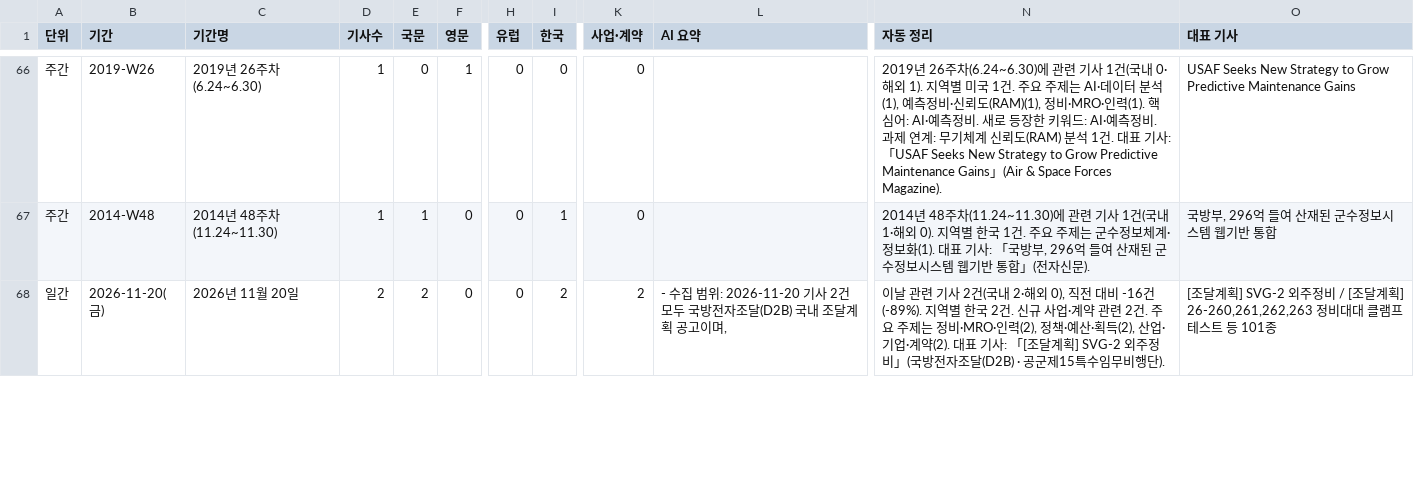
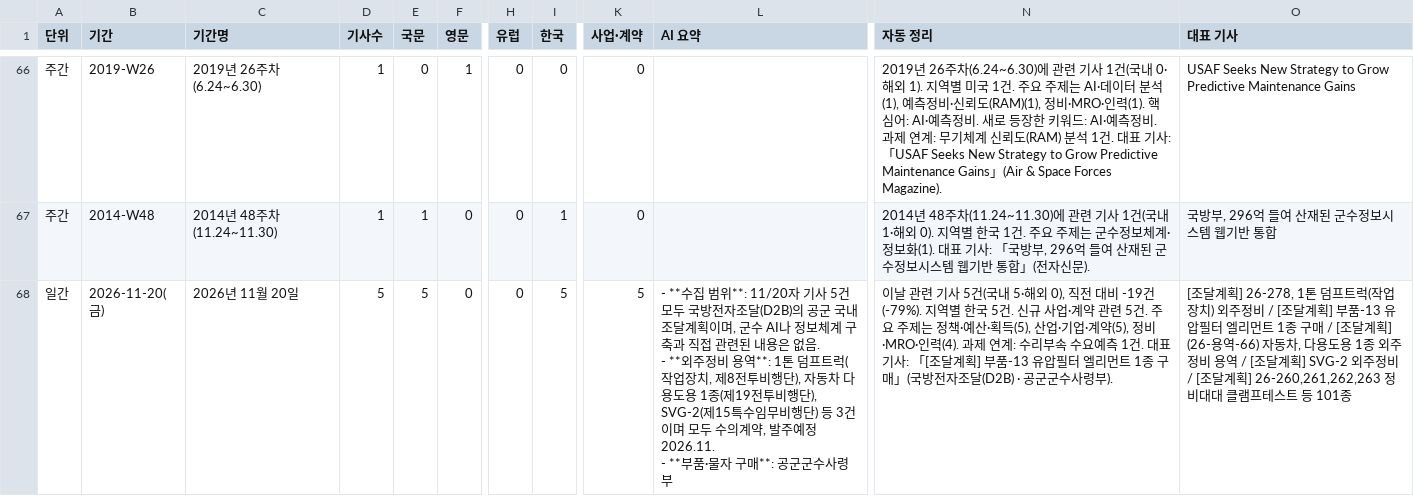
Before and after one commit to JaewoonAhn-HRnews/Logistics-Information-System, a CSV file: data/export/summaries.csv, drawn as a sheet; only a part is shown, gaps mark what is left out; ↵ is a line break in a cell; the diff covers the shown part only; the diff names each change by its address in the sheet, - before the commit and + after, or states it on an @@ line.

```diff
--- a/data/export/summaries.csv
+++ b/data/export/summaries.csv
-D68 (기사수): 2
+D68 (기사수): 5
-E68 (국문): 2
+E68 (국문): 5
-I68 (한국): 2
+I68 (한국): 5
-K68 (사업·계약): 2
+K68 (사업·계약): 5
-L68 (AI 요약): - 수집 범위: 2026-11-20 기사 2건 모두 국방전자조달(D2B) 국내 조달계획 공고이며,
+L68 (AI 요약): - **수집 범위**: 11/20자 기사 5건 모두 국방전자조달(D2B)의 공군 국내 조달계획이며, 군수 AI나 정보체계 구축과 직접 관련된 내용은 없음. ↵ - **외주정비 용역**: 1톤 덤프트럭(작업장치, 제8전투비행단), 자동차 다용도용 1종(제19전투비행단), SVG-2(제15특수임무비행단) 등 3건이며 모두 수의계약, 발주예정 2026.11. ↵ - **부품·물자 구매**: 공군군수사령부
-N68 (자동 정리): …기사 2건(국내 2·해외 0), 직전 대비 -16건(-89%). 지역별 한국 2건. 신규 사업·계약 관련 2건. 주요 주제는 정비·MRO·인력(2), 정책·예산·획득(2), 산업·기업·계약(2). 대표 기사: 「[조달계획] SVG-2 외주정비」(국방전자조달(D2B) · 공군제15특수임무비행단).
+N68 (자동 정리): …기사 5건(국내 5·해외 0), 직전 대비 -19건(-79%). 지역별 한국 5건. 신규 사업·계약 관련 5건. 주요 주제는 정책·예산·획득(5), 산업·기업·계약(5), 정비·MRO·인력(4). 과제 연계: 수리부속 수요예측 1건. 대표 기사: 「[조달계획] 부품-13 유압필터 엘리먼트 1종 구매」(국방전자조달(D2B) · 공군군수사령부).
-O68 (대표 기사): …달계획] SVG-2 외주정…
+O68 (대표 기사): …달계획] 26-278, 1톤 덤프트럭(작업장치) 외주정비 / [조달계획] 부품-13 유압필터 엘리먼트 1종 구매 / [조달계획] (26-용역-66) 자동차, 다용도용 1종 외주정비 용역 / [조달계획] SVG-2 외주정…
```
Also changed, not shown: 38 edited cells elsewhere in this file, data/export/articles.csv, 18 other files.
